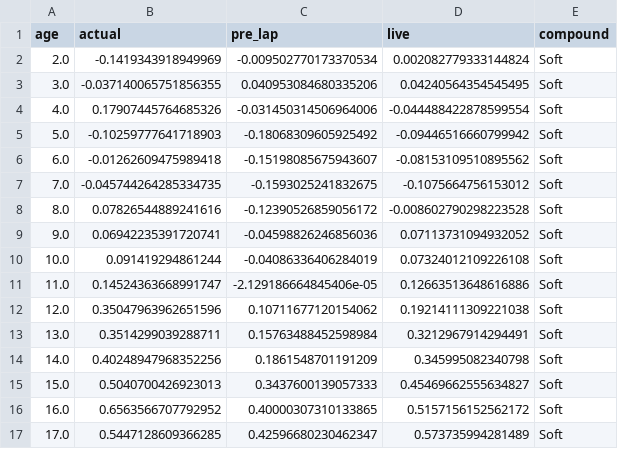
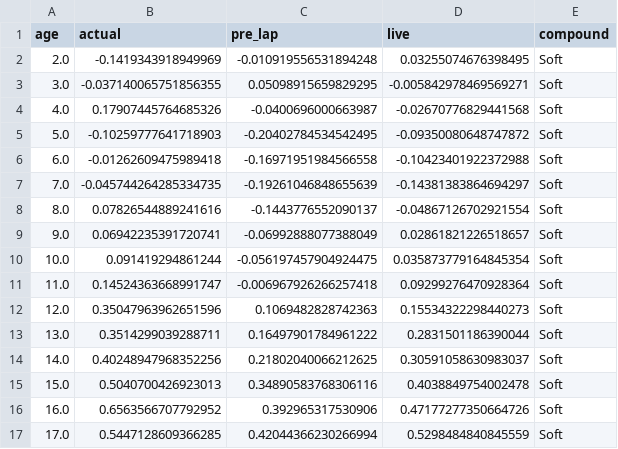
Before and after one commit to veer-mehta/f1-tyre-degradation, a CSV file: results/degradation_curves.csv, drawn as a sheet; only a part is shown; the diff covers the shown part only.

```diff
--- a/results/degradation_curves.csv
+++ b/results/degradation_curves.csv
@@ -1,17 +1,17 @@
 age,actual,pre_lap,live,compound
-2.0,-0.1419343918949969,-0.009502770173370534,0.002082779333144824,Soft
-3.0,-0.037140065751856355,0.040953084680335206,0.04240564354545495,Soft
-4.0,0.17907445764685326,-0.031450314506964006,-0.044488422878599554,Soft
-5.0,-0.10259777641718903,-0.18068309605925492,-0.09446516660799942,Soft
-6.0,-0.01262609475989418,-0.15198085675943607,-0.08153109510895562,Soft
-7.0,-0.045744264285334735,-0.1593025241832675,-0.1075664756153012,Soft
-8.0,0.07826544889241616,-0.12390526859056172,-0.008602790298223528,Soft
-9.0,0.06942235391720741,-0.04598826246856036,0.07113731094932052,Soft
-10.0,0.091419294861244,-0.04086336406284019,0.07324012109226108,Soft
-11.0,0.14524363668991747,-2.129186664845406e-05,0.12663513648616886,Soft
-12.0,0.35047963962651596,0.10711677120154062,0.19214111309221038,Soft
-13.0,0.3514299039288711,0.15763488452598984,0.3212967914294491,Soft
-14.0,0.40248947968352256,0.1861548701191209,0.345995082340798,Soft
-15.0,0.5040700426923013,0.3437600139057333,0.45469662555634827,Soft
-16.0,0.6563566707792952,0.40000307310133865,0.5157156152562172,Soft
-17.0,0.5447128609366285,0.42596680230462347,0.573735994281489,Soft
+2.0,-0.1419343918949969,-0.010919556531894248,0.03255074676398495,Soft
+3.0,-0.037140065751856355,0.05098915659829295,-0.005842978469569271,Soft
+4.0,0.17907445764685326,-0.0400696000663987,-0.02670776829441568,Soft
+5.0,-0.10259777641718903,-0.20402784534542495,-0.09350080648747872,Soft
+6.0,-0.01262609475989418,-0.16971951984566558,-0.10423401922372988,Soft
+7.0,-0.045744264285334735,-0.19261046848655639,-0.14381383864694297,Soft
+8.0,0.07826544889241616,-0.1443776552090137,-0.04867126702921554,Soft
+9.0,0.06942235391720741,-0.06992888077388049,0.02861821226518657,Soft
+10.0,0.091419294861244,-0.056197457904924475,0.035873779164845354,Soft
+11.0,0.14524363668991747,-0.006967926266257418,0.09299276470928364,Soft
+12.0,0.35047963962651596,0.1069482828742363,0.15534322298440273,Soft
+13.0,0.3514299039288711,0.16497901784961222,0.2831501186390044,Soft
+14.0,0.40248947968352256,0.21802040066212625,0.30591058630983037,Soft
+15.0,0.5040700426923013,0.34890583768306116,0.4038849754002478,Soft
+16.0,0.6563566707792952,0.392965317530906,0.47177277350664726,Soft
+17.0,0.5447128609366285,0.42044366230266994,0.5298484840845559,Soft
```
Also changed, not shown: 146 edited cells elsewhere in this file, 23 other files.
